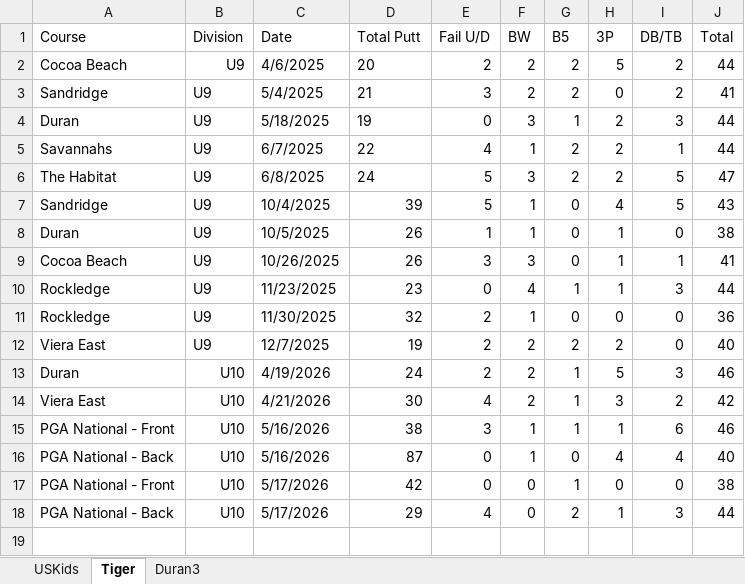
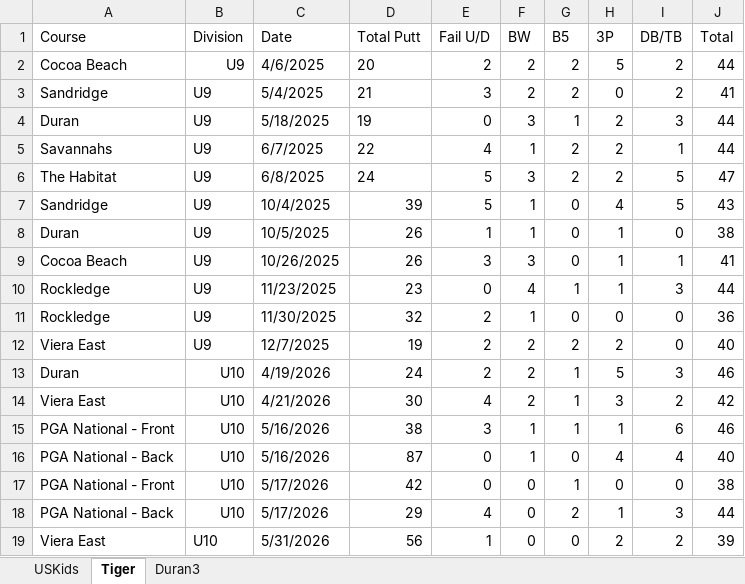
Before and after one commit to sevenstarknight/GolfStats, an Excel workbook: data/Edison's Scores.xlsx, sheet Tiger, drawn as a sheet; values as stored, in another font and other column widths than the file's, no borders; the diff names each change by its address in the sheet, - before the commit and + after, or states it on an @@ line.

```diff
--- a/data/Edison's Scores.xlsx (sheet Tiger)
+++ b/data/Edison's Scores.xlsx (sheet Tiger)
+row 19: Viera East | U10 | 5/31/2026 | 56 | 1 | 0 | 0 | 2 | 2 | 39
```
Also changed, not shown: sheet USKids.
